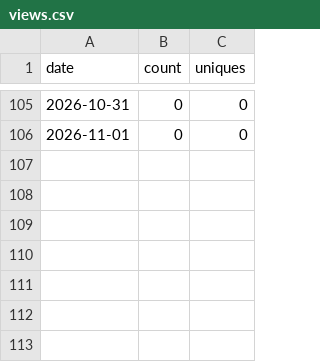
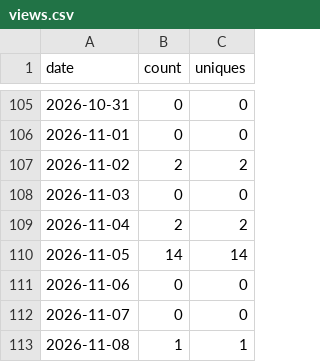
Before and after one commit to Clinical-Quality-Artifical-Intelligence/open-nursing-core-ig, a CSV file: traffic/views.csv, drawn as a sheet; only a part is shown, gaps mark what is left out; the diff names each change by its address in the sheet, - before the commit and + after, or states it on an @@ line.

```diff
--- a/traffic/views.csv
+++ b/traffic/views.csv
+row 107: 2026-11-02 | 2 | 2
+row 108: 2026-11-03 | 0 | 0
+row 109: 2026-11-04 | 2 | 2
+row 110: 2026-11-05 | 14 | 14
+row 111: 2026-11-06 | 0 | 0
+row 112: 2026-11-07 | 0 | 0
+row 113: 2026-11-08 | 1 | 1
```
Also changed, not shown: traffic/clones.csv, 4 other files.
